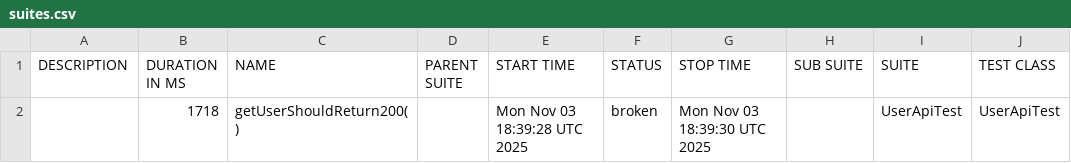
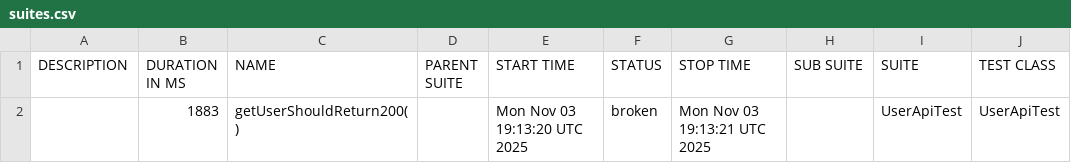
Before and after one commit to RodionYeremeiev/demo_taf_ui_api, a CSV file: api-tests/data/suites.csv, drawn as a sheet; only a part is shown; the diff names each change by its address in the sheet, - before the commit and + after, or states it on an @@ line.

```diff
--- a/api-tests/data/suites.csv
+++ b/api-tests/data/suites.csv
-B2 (DURATION IN MS): 1718
+B2 (DURATION IN MS): 1883
-E2 (START TIME): Mon Nov 03 18:39:28 UTC 2025
+E2 (START TIME): Mon Nov 03 19:13:20 UTC 2025
-G2 (STOP TIME): Mon Nov 03 18:39:30 UTC 2025
+G2 (STOP TIME): Mon Nov 03 19:13:21 UTC 2025
```
Also changed, not shown: 17 other files.
